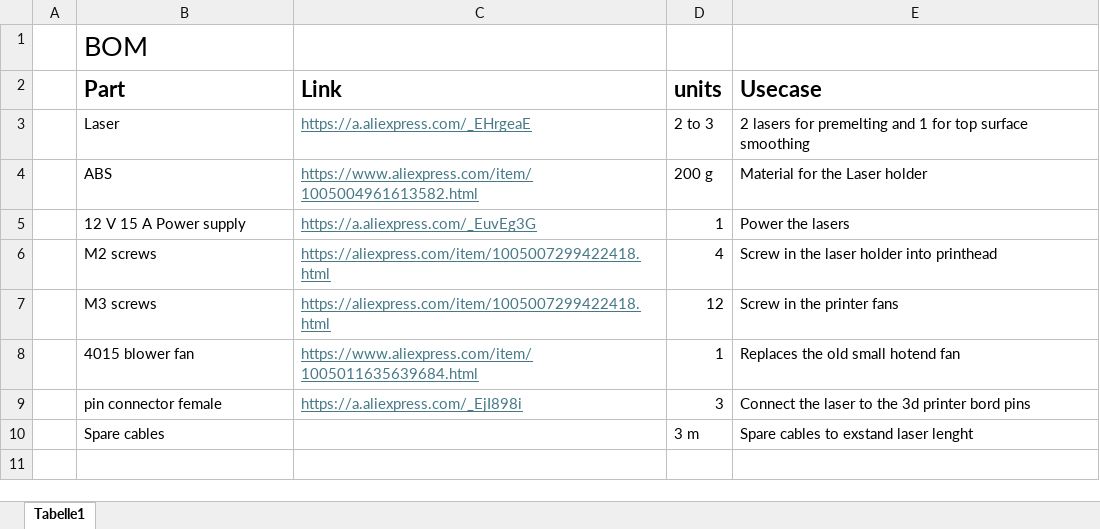
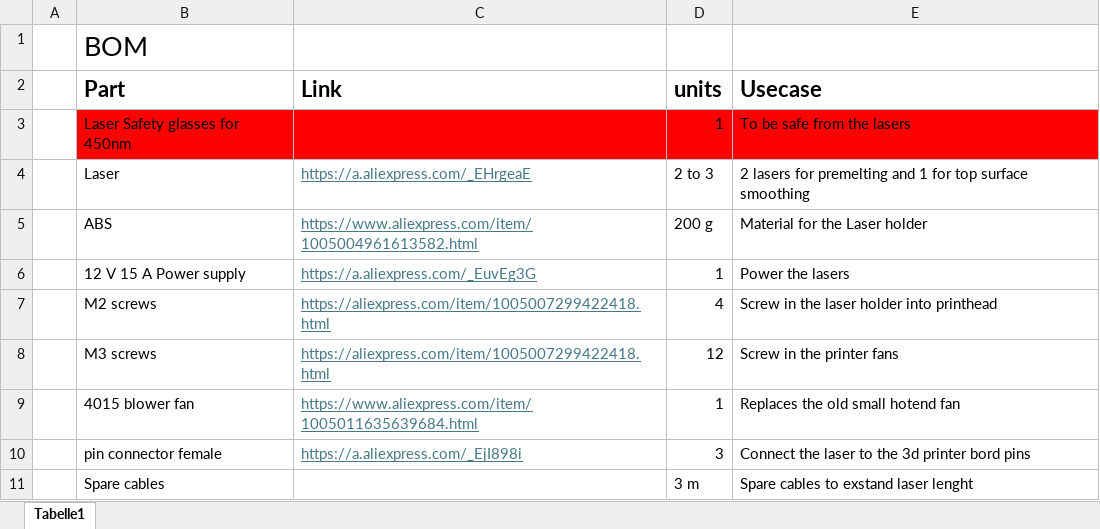
Before and after one commit to I-changed-a-thing/Laser-FDM, an Excel workbook: Boom.xlsx, sheet Tabelle1, drawn as a sheet; values as stored, in another font and other column widths than the file's, no borders; the diff names each change by its address in the sheet, - before the commit and + after, or states it on an @@ line.

Commit message:
Update Boom

```diff
--- a/Boom.xlsx (sheet Tabelle1)
+++ b/Boom.xlsx (sheet Tabelle1)
+row 3:  | Laser Safety glasses for 450nm |  | 1 | To be safe from the lasers
```
